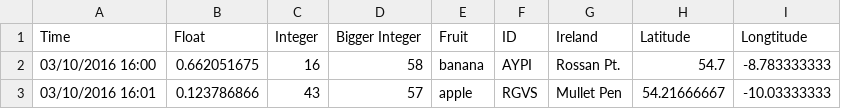
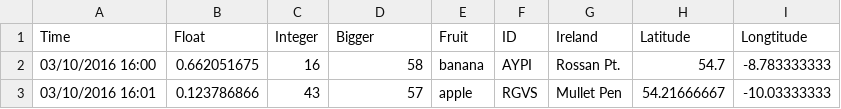
Before and after one commit to suzannelittle/ca682i, a CSV file: data/sampler/DataSamplerMessy.csv, drawn as a sheet; only a part is shown.

Commit message:
messy data sampler

```diff
--- a/data/sampler/DataSamplerMessy.csv
+++ b/data/sampler/DataSamplerMessy.csv
@@ -1,2 +1,2 @@
-Time,Float,Integer,Bigger Integer,Fruit,ID,Ireland,Latitude,Longtitude
+Time,Float,Integer,Bigger,Fruit,ID,Ireland,Latitude,Longtitude
 03/10/2016 16:00,0.662051675,16,58,banana,AYPI,Rossan Pt.,54.7,-8.783333333
```
